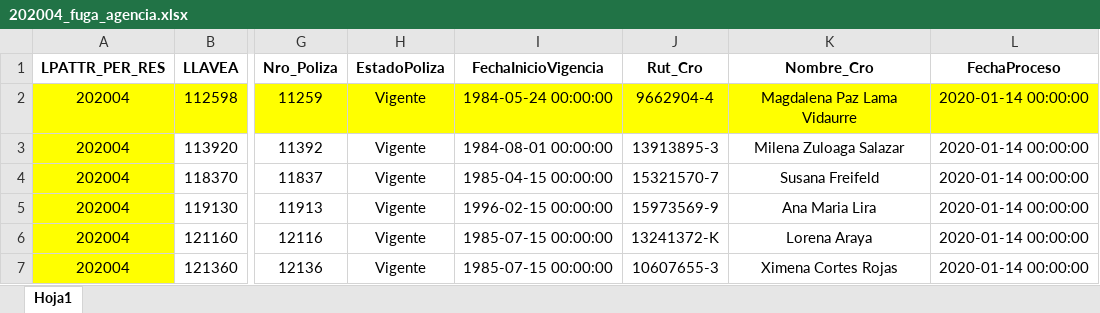
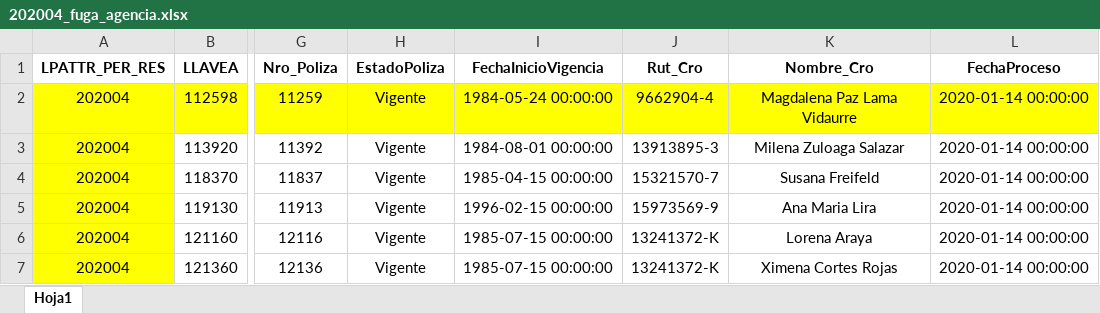
Before and after one commit to ramoscj/convertidos_xlsx, an Excel workbook: 202004_fuga_agencia.xlsx, sheet Hoja1, drawn as a sheet; only a part is shown, gaps mark what is left out; values as stored, in another font and other column widths than the file's, no borders; the diff names each change by its address in the sheet, - before the commit and + after, or states it on an @@ line.

```diff
--- a/202004_fuga_agencia.xlsx (sheet Hoja1)
+++ b/202004_fuga_agencia.xlsx (sheet Hoja1)
-J7 (Rut_Cro): 10607655-3
+J7 (Rut_Cro): 13241372-K
```
Also changed, not shown: 4 other files.
